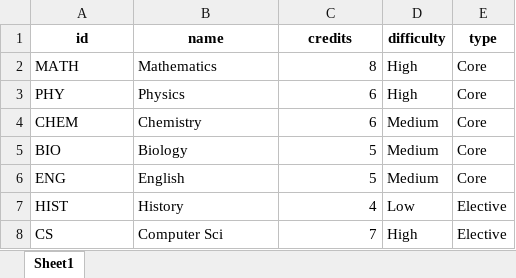
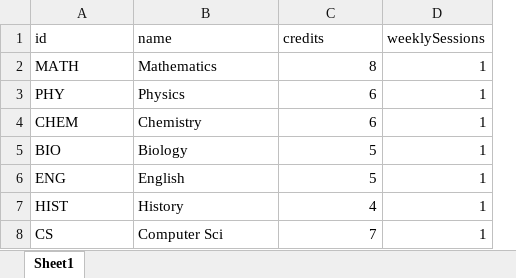
Before and after one commit to khushi11github/SIH_project, an Excel workbook: excel_data/subjects.xlsx, sheet Sheet1, drawn as a sheet; values as stored, in another font and other column widths than the file's, no borders; removed rows and columns are numbered as before the commit, all else as after; the diff names each change by its address in the sheet, - before the commit and + after, or states it on an @@ line.

```diff
--- a/excel_data/subjects.xlsx (sheet Sheet1)
+++ b/excel_data/subjects.xlsx (sheet Sheet1)
-column D (difficulty), rows 2-8: High | High | Medium | Medium | Medium | Low | High
-column E (type), rows 2-8: Core | Core | Core | Core | Core | Elective | Elective
+column D (weeklySessions), rows 2-8: all 1
@@ A1:C1 bold: on → off, alignment: center → left @@
```
Also changed, not shown: excel_data/classes.xlsx, excel_data/config.xlsx, 7 other files.
